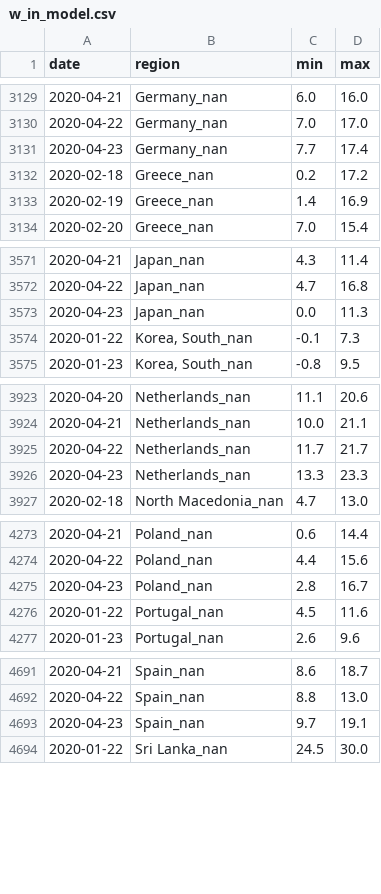
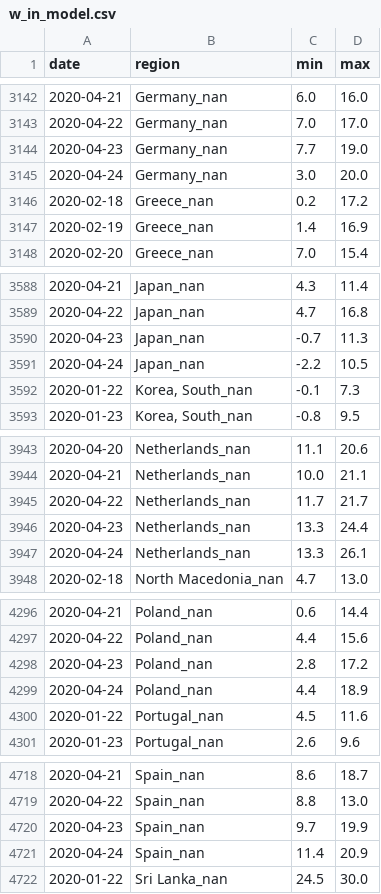
Before and after one commit to jpacerqueira-zz/project_lost_saturn, a CSV file: notebooks/covid19/data/w_in_model.csv, drawn as a sheet; only a part is shown, gaps mark what is left out; the diff covers the shown part only.

```diff
--- a/notebooks/covid19/data/w_in_model.csv
+++ b/notebooks/covid19/data/w_in_model.csv
@@ -3130,3 +3143,4 @@ date,region,min,max
 2020-04-22,Germany_nan,7.0,17.0
-2020-04-23,Germany_nan,7.7,17.4
+2020-04-23,Germany_nan,7.7,19.0
+2020-04-24,Germany_nan,3.0,20.0
 2020-02-18,Greece_nan,0.2,17.2
@@ -3572,3 +3589,4 @@ date,region,min,max
 2020-04-22,Japan_nan,4.7,16.8
-2020-04-23,Japan_nan,0.0,11.3
+2020-04-23,Japan_nan,-0.7,11.3
+2020-04-24,Japan_nan,-2.2,10.5
 2020-01-22,"Korea, South_nan",-0.1,7.3
@@ -3925,3 +3945,4 @@ date,region,min,max
 2020-04-22,Netherlands_nan,11.7,21.7
-2020-04-23,Netherlands_nan,13.3,23.3
+2020-04-23,Netherlands_nan,13.3,24.4
+2020-04-24,Netherlands_nan,13.3,26.1
 2020-02-18,North Macedonia_nan,4.7,13.0
@@ -4274,3 +4297,4 @@ date,region,min,max
 2020-04-22,Poland_nan,4.4,15.6
-2020-04-23,Poland_nan,2.8,16.7
+2020-04-23,Poland_nan,2.8,17.2
+2020-04-24,Poland_nan,4.4,18.9
 2020-01-22,Portugal_nan,4.5,11.6
@@ -4692,3 +4719,4 @@ date,region,min,max
 2020-04-22,Spain_nan,8.8,13.0
-2020-04-23,Spain_nan,9.7,19.1
+2020-04-23,Spain_nan,9.7,19.9
+2020-04-24,Spain_nan,11.4,20.9
 2020-01-22,Sri Lanka_nan,24.5,30.0
```
Also changed, not shown: 30 added rows and 8 edited cells elsewhere in this file, notebooks/covid19/data/prediction_kalman_filter_global.csv, notebooks/covid19/data/ts_conf_r.csv, 27 other files.
